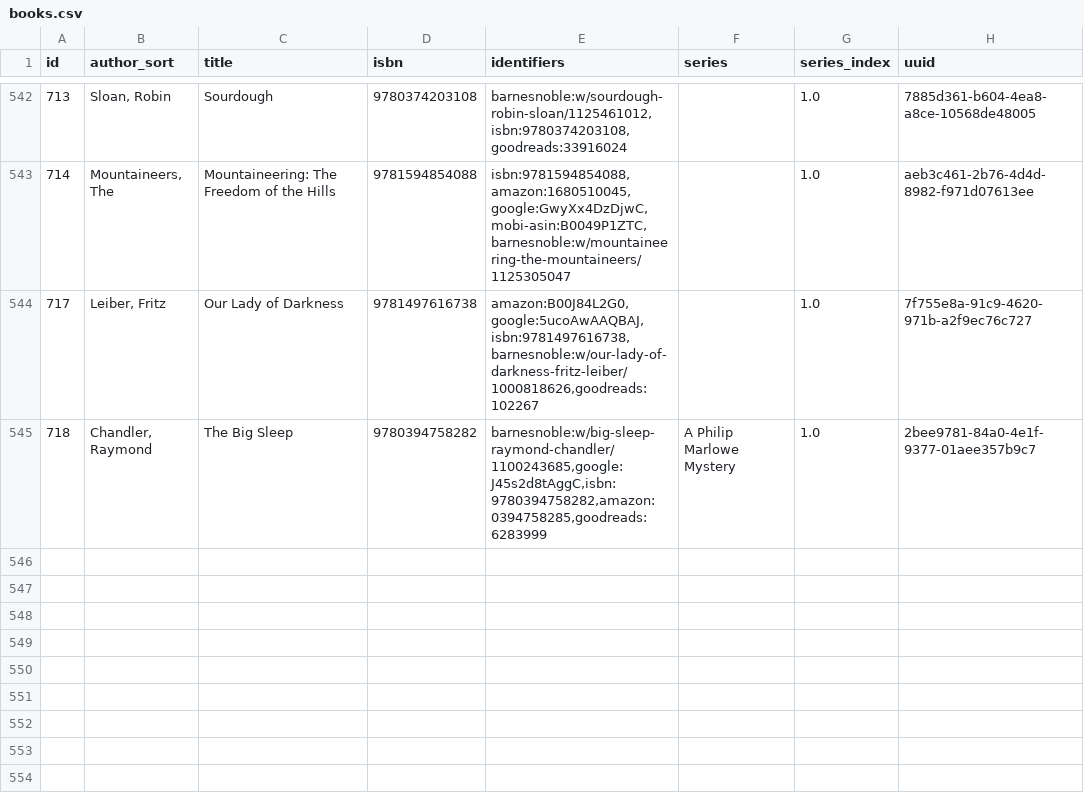
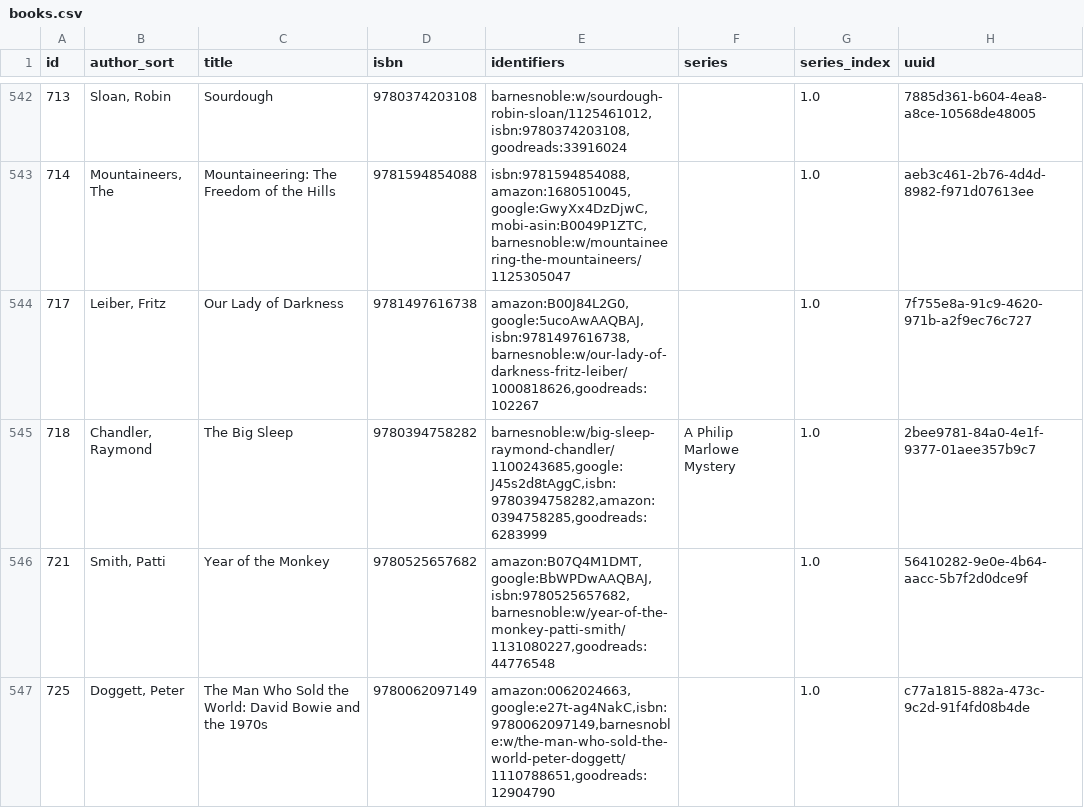
Before and after one commit to pigmonkey/pig-monkey.com, a CSV file: content/media/library/books.csv, drawn as a sheet; only a part is shown, gaps mark what is left out.

Commit message:
update books

```diff
--- a/content/media/library/books.csv
+++ b/content/media/library/books.csv
@@ -545 +545,3 @@ id,author_sort,title,isbn,identifiers,series,series_index,uuid
 "718","Chandler, Raymond","The Big Sleep","9780394758282","barnesnoble:w/big-sleep-raymond-chandler/1100243685,google:J45s2d8tAggC,isbn:9780394758282,amazon:0394758285,goodreads:6283999","A Philip Marlowe Mystery","1.0","2bee9781-84a0-4e1f-9377-01aee357b9c7"
+"721","Smith, Patti","Year of the Monkey","9780525657682","amazon:B07Q4M1DMT,google:BbWPDwAAQBAJ,isbn:9780525657682,barnesnoble:w/year-of-the-monkey-patti-smith/1131080227,goodreads:44776548","","1.0","56410282-9e0e-4b64-aacc-5b7f2d0dce9f"
+"725","Doggett, Peter","The Man Who Sold the World: David Bowie and the 1970s","9780062097149","amazon:0062024663,google:e27t-ag4NakC,isbn:9780062097149,barnesnoble:w/the-man-who-sold-the-world-peter-doggett/1110788651,goodreads:12904790","","1.0","c77a1815-882a-473c-9c2d-91f4fd08b4de"
```
Also changed, not shown: 1 other file.
